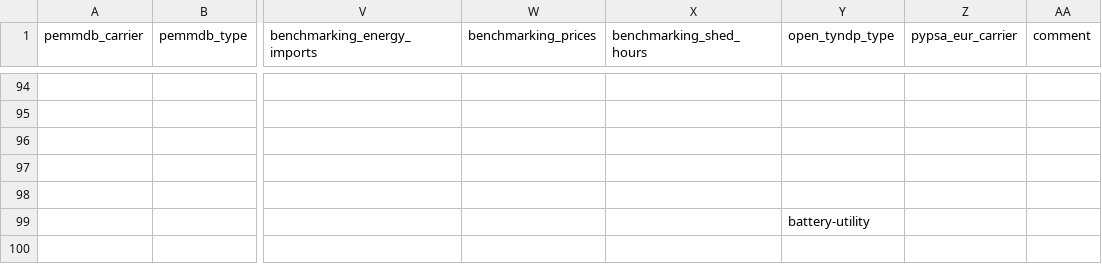
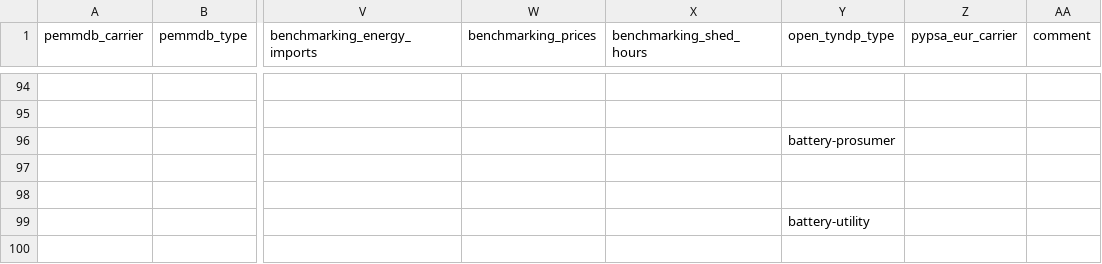
Before and after one commit to open-energy-transition/open-tyndp, a CSV file: data/tyndp_technology_map.csv, drawn as a sheet; only a part is shown, gaps mark what is left out; the diff names each change by its address in the sheet, - before the commit and + after, or states it on an @@ line.

Commit message:
fix: battery-prosumer type

```diff
--- a/data/tyndp_technology_map.csv
+++ b/data/tyndp_technology_map.csv
-Y96 (open_tyndp_type): (empty)
+Y96 (open_tyndp_type): battery-prosumer
```
